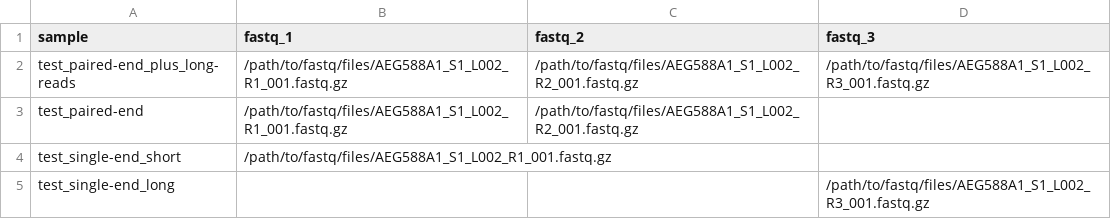
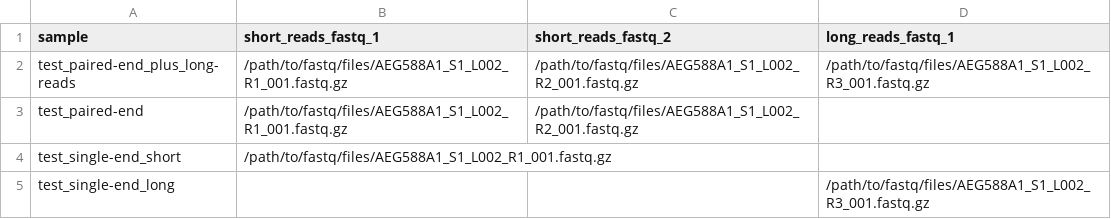
Before and after one commit to nf-core/detaxizer, a CSV file: assets/samplesheet.csv, drawn as a sheet.

```diff
--- a/assets/samplesheet.csv
+++ b/assets/samplesheet.csv
@@ -1,2 +1,2 @@
-sample,fastq_1,fastq_2,fastq_3
+sample,short_reads_fastq_1,short_reads_fastq_2,long_reads_fastq_1
 test_paired-end_plus_long-reads,/path/to/fastq/files/AEG588A1_S1_L002_R1_001.fastq.gz,/path/to/fastq/files/AEG588A1_S1_L002_R2_001.fastq.gz,/path/to/fastq/files/AEG588A1_S1_L002_R3_001.fastq.gz
```
Also changed, not shown: 3 other files.
